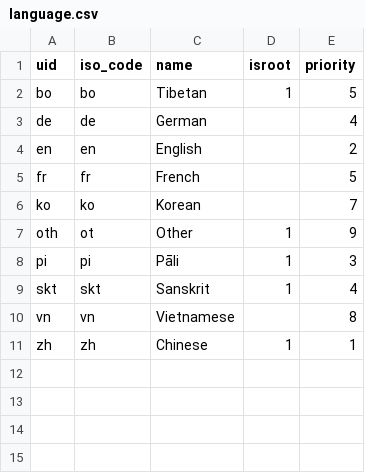
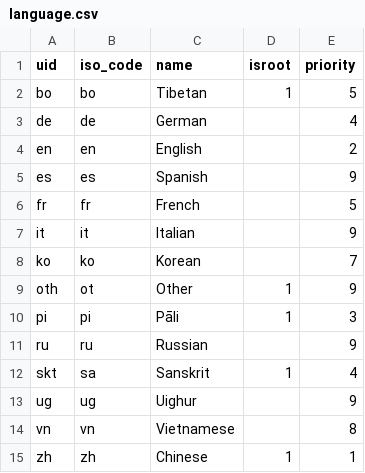
Before and after one commit to suttacentral/legacy-suttacentral, a CSV file: data/language.csv, drawn as a sheet.

```diff
--- a/data/language.csv
+++ b/data/language.csv
@@ -4,3 +4,5 @@ de,de,German,,4
 en,en,English,,2
+es,es,Spanish,,9
 fr,fr,French,,5
+it,it,Italian,,9
 ko,ko,Korean,,7
@@ -8,3 +10,5 @@ oth,ot,Other,1,9
 pi,pi,Pāli,1,3
-skt,skt,Sanskrit,1,4
+ru,ru,Russian,,9
+skt,sa,Sanskrit,1,4
+ug,ug,Uighur,,9
 vn,vn,Vietnamese,,8
```
Also changed, not shown: data/correspondence.csv, data/subdivision.csv, 4 other files.
